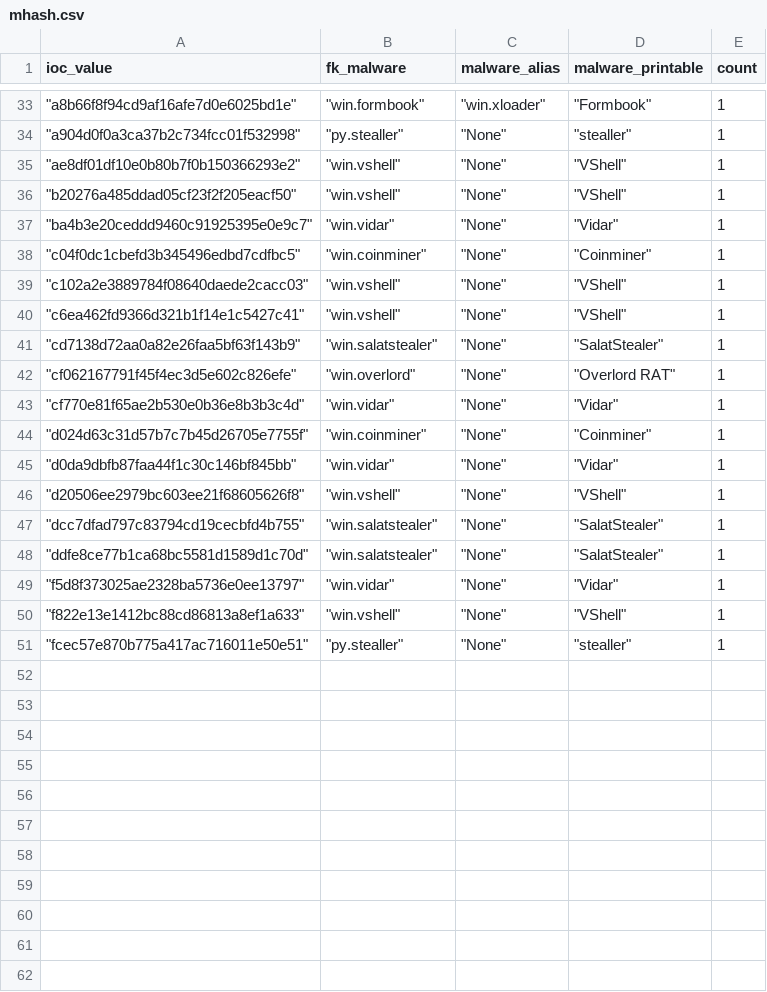
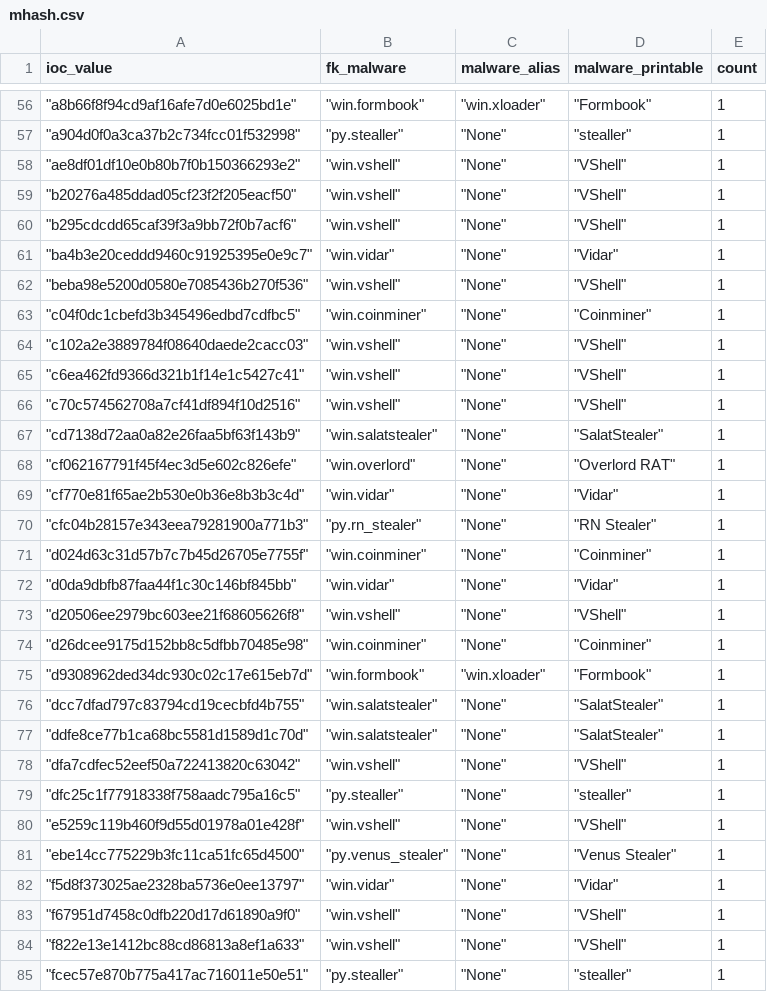
Before and after one commit to LunaMarginis/Intel-WatchTower, a CSV file: mhash.csv, drawn as a sheet; only a part is shown, gaps mark what is left out; the diff covers the shown part only; the diff names each change by its address in the sheet, - before the commit and + after, or states it on an @@ line.

```diff
--- a/mhash.csv
+++ b/mhash.csv
+row 60: "b295cdcdd65caf39f3a9bb72f0b7acf6" | "win.vshell" | "None" | "VShell" | 1
+row 62: "beba98e5200d0580e7085436b270f536" | "win.vshell" | "None" | "VShell" | 1
+row 66: "c70c574562708a7cf41df894f10d2516" | "win.vshell" | "None" | "VShell" | 1
+row 70: "cfc04b28157e343eea79281900a771b3" | "py.rn_stealer" | "None" | "RN Stealer" | 1
+row 74: "d26dcee9175d152bb8c5dfbb70485e98" | "win.coinminer" | "None" | "Coinminer" | 1
+row 75: "d9308962ded34dc930c02c17e615eb7d" | "win.formbook" | "win.xloader" | "Formbook" | 1
+row 78: "dfa7cdfec52eef50a722413820c63042" | "win.vshell" | "None" | "VShell" | 1
+row 79: "dfc25c1f77918338f758aadc795a16c5" | "py.stealler" | "None" | "stealler" | 1
+row 80: "e5259c119b460f9d55d01978a01e428f" | "win.vshell" | "None" | "VShell" | 1
+row 81: "ebe14cc775229b3fc11ca51fc65d4500" | "py.venus_stealer" | "None" | "Venus Stealer" | 1
+row 83: "f67951d7458c0dfb220d17d61890a9f0" | "win.vshell" | "None" | "VShell" | 1
```
Also changed, not shown: 23 added rows elsewhere in this file, 1 other file.
